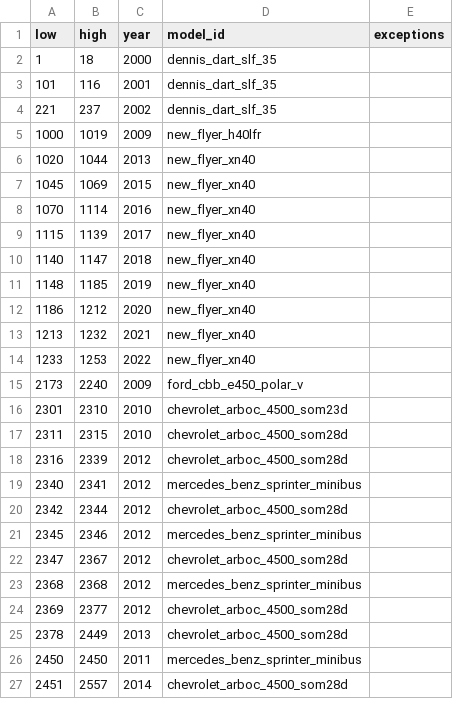
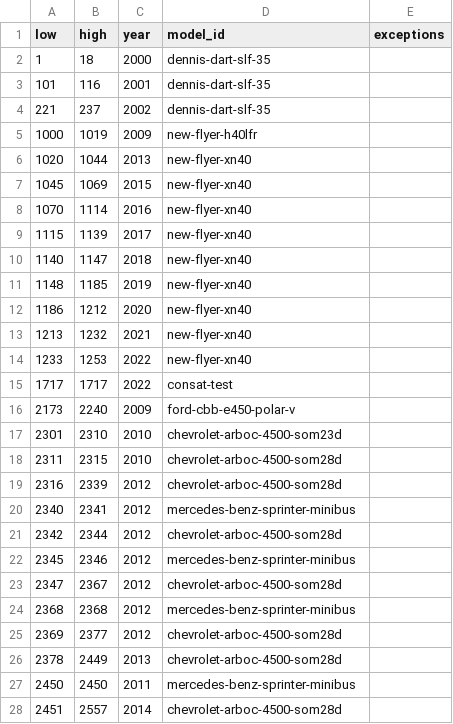
Before and after one commit to bumblesquashs/bctracker, a CSV file: data/static/orders.csv, drawn as a sheet; only a part is shown; the diff covers the shown part only.

Commit message:
Add test bus model type and orders

```diff
--- a/data/static/orders.csv
+++ b/data/static/orders.csv
@@ -1,27 +1,28 @@
 low,high,year,model_id,exceptions
-1,18,2000,dennis_dart_slf_35,
-101,116,2001,dennis_dart_slf_35,
-221,237,2002,dennis_dart_slf_35,
-1000,1019,2009,new_flyer_h40lfr,
-1020,1044,2013,new_flyer_xn40,
-1045,1069,2015,new_flyer_xn40,
-1070,1114,2016,new_flyer_xn40,
-1115,1139,2017,new_flyer_xn40,
-1140,1147,2018,new_flyer_xn40,
-1148,1185,2019,new_flyer_xn40,
-1186,1212,2020,new_flyer_xn40,
-1213,1232,2021,new_flyer_xn40,
-1233,1253,2022,new_flyer_xn40,
-2173,2240,2009,ford_cbb_e450_polar_v,
-2301,2310,2010,chevrolet_arboc_4500_som23d,
-2311,2315,2010,chevrolet_arboc_4500_som28d,
-2316,2339,2012,chevrolet_arboc_4500_som28d,
-2340,2341,2012,mercedes_benz_sprinter_minibus,
-2342,2344,2012,chevrolet_arboc_4500_som28d,
-2345,2346,2012,mercedes_benz_sprinter_minibus,
-2347,2367,2012,chevrolet_arboc_4500_som28d,
-2368,2368,2012,mercedes_benz_sprinter_minibus,
-2369,2377,2012,chevrolet_arboc_4500_som28d,
-2378,2449,2013,chevrolet_arboc_4500_som28d,
-2450,2450,2011,mercedes_benz_sprinter_minibus,
-2451,2557,2014,chevrolet_arboc_4500_som28d,
+1,18,2000,dennis-dart-slf-35,
+101,116,2001,dennis-dart-slf-35,
+221,237,2002,dennis-dart-slf-35,
+1000,1019,2009,new-flyer-h40lfr,
+1020,1044,2013,new-flyer-xn40,
+1045,1069,2015,new-flyer-xn40,
+1070,1114,2016,new-flyer-xn40,
+1115,1139,2017,new-flyer-xn40,
+1140,1147,2018,new-flyer-xn40,
+1148,1185,2019,new-flyer-xn40,
+1186,1212,2020,new-flyer-xn40,
+1213,1232,2021,new-flyer-xn40,
+1233,1253,2022,new-flyer-xn40,
+1717,1717,2022,consat-test,
+2173,2240,2009,ford-cbb-e450-polar-v,
+2301,2310,2010,chevrolet-arboc-4500-som23d,
+2311,2315,2010,chevrolet-arboc-4500-som28d,
+2316,2339,2012,chevrolet-arboc-4500-som28d,
+2340,2341,2012,mercedes-benz-sprinter-minibus,
+2342,2344,2012,chevrolet-arboc-4500-som28d,
+2345,2346,2012,mercedes-benz-sprinter-minibus,
+2347,2367,2012,chevrolet-arboc-4500-som28d,
+2368,2368,2012,mercedes-benz-sprinter-minibus,
+2369,2377,2012,chevrolet-arboc-4500-som28d,
+2378,2449,2013,chevrolet-arboc-4500-som28d,
+2450,2450,2011,mercedes-benz-sprinter-minibus,
+2451,2557,2014,chevrolet-arboc-4500-som28d,
```
Also changed, not shown: 1 added row and 53 edited cells elsewhere in this file, data/static/models.csv, 6 other files.
